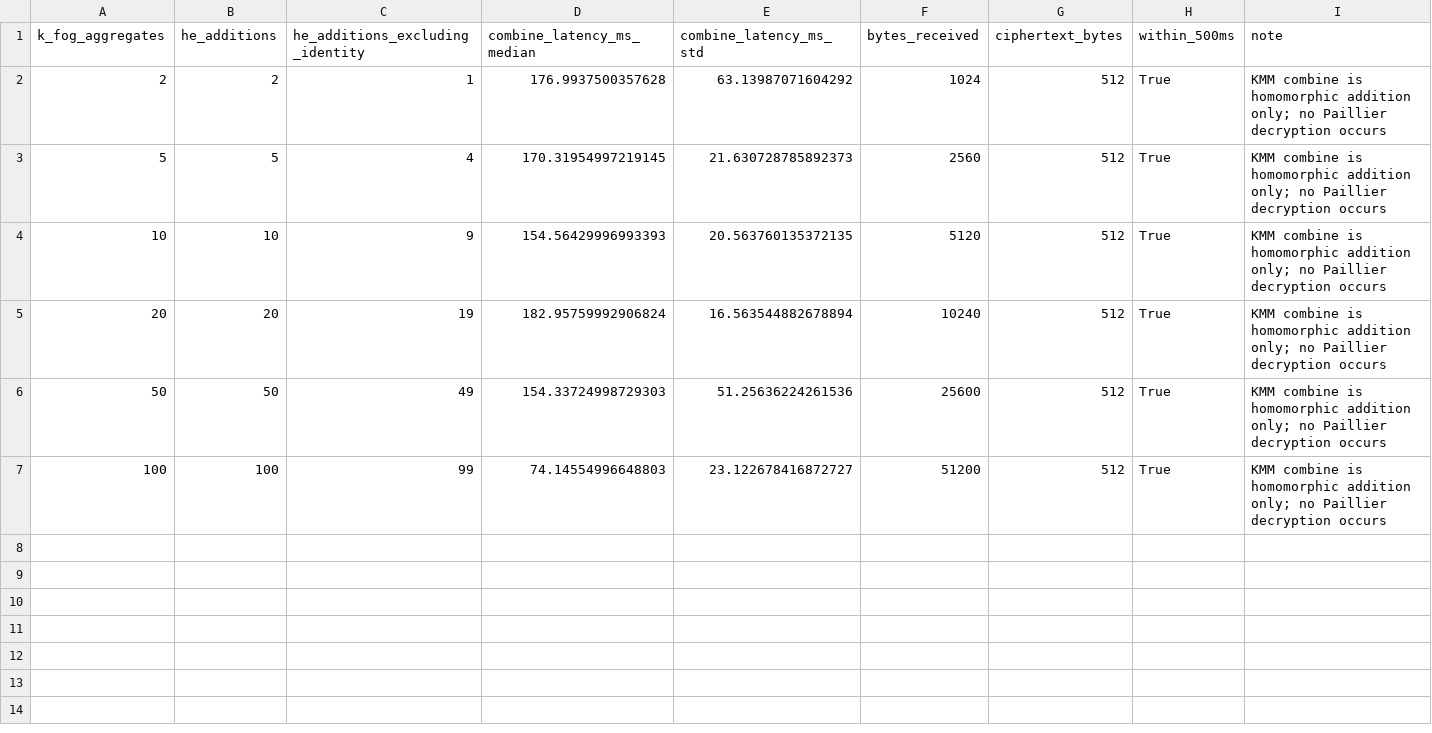
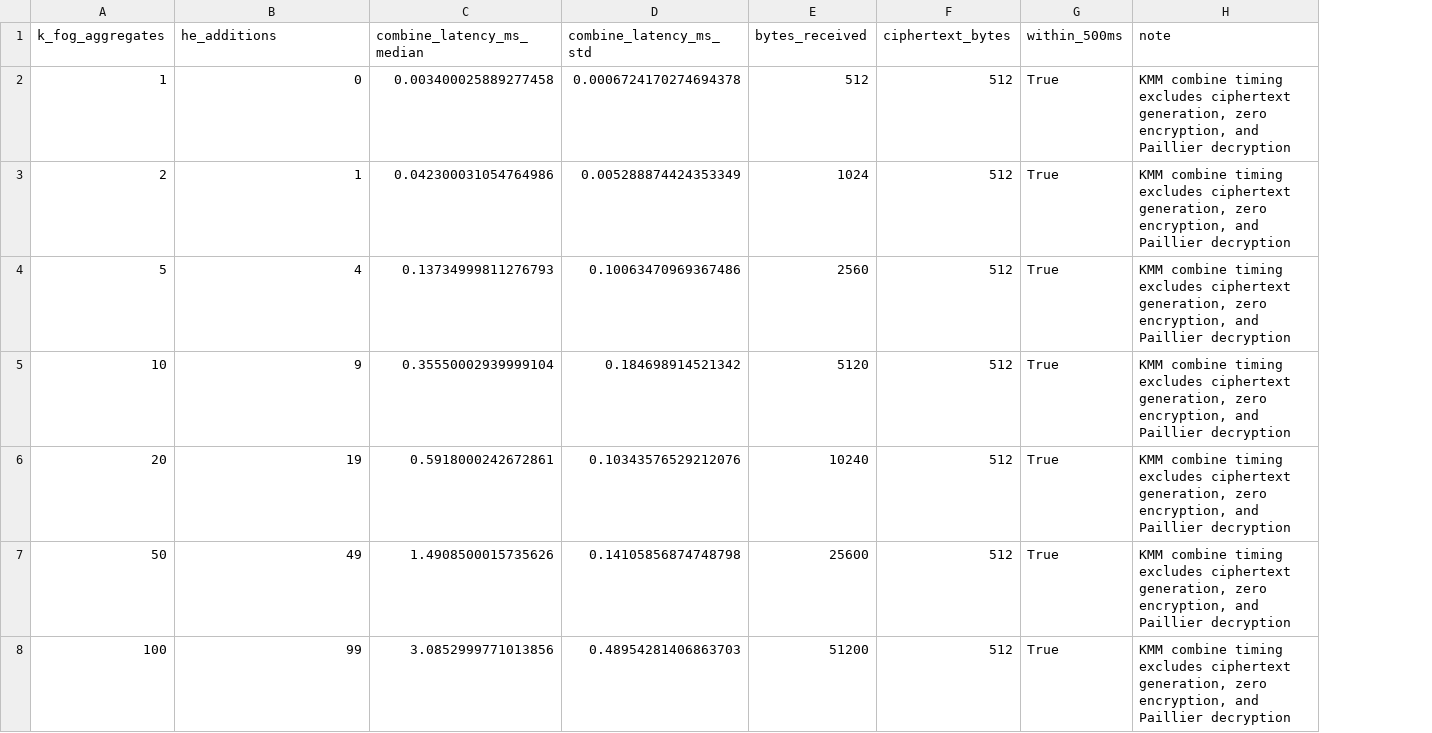
Before and after one commit to chxrbh/iiot_simulation_p1_complete, a CSV file: results/e4_kmm_combine.csv, drawn as a sheet; removed rows and columns are numbered as before the commit, all else as after; the diff names each change by its address in the sheet, - before the commit and + after, or states it on an @@ line.

```diff
--- a/results/e4_kmm_combine.csv
+++ b/results/e4_kmm_combine.csv
-column B (he_additions), rows 2-7: 2 | 5 | 10 | 20 | 50 | 100
-B1: he_additions_excluding_identity
+B1: he_additions
+row 2: 1 | 0 | 0.003400025889277458 | 0.0006724170274694378 | 512 | 512 | True | KMM combine timing excludes ciphertext generation, zero encryption, and Paillier decryption
-C3 (combine_latency_ms_median): 176.9937500357628
+C3 (combine_latency_ms_median): 0.042300031054764986
-D3 (combine_latency_ms_std): 63.13987071604292
+D3 (combine_latency_ms_std): 0.005288874424353349
-H3:H8 (note): KMM combine is homomorphic addition only; no Paillier decryption occurs
+H3:H8 (note): KMM combine timing excludes ciphertext generation, zero encryption, and Paillier decryption
-C4 (combine_latency_ms_median): 170.31954997219145
+C4 (combine_latency_ms_median): 0.13734999811276793
-D4 (combine_latency_ms_std): 21.630728785892373
+D4 (combine_latency_ms_std): 0.10063470969367486
-C5 (combine_latency_ms_median): 154.56429996993393
+C5 (combine_latency_ms_median): 0.35550002939999104
-D5 (combine_latency_ms_std): 20.563760135372135
+D5 (combine_latency_ms_std): 0.184698914521342
-C6 (combine_latency_ms_median): 182.95759992906824
+C6 (combine_latency_ms_median): 0.5918000242672861
-D6 (combine_latency_ms_std): 16.563544882678894
+D6 (combine_latency_ms_std): 0.10343576529212076
-C7 (combine_latency_ms_median): 154.33724998729303
+C7 (combine_latency_ms_median): 1.4908500015735626
-D7 (combine_latency_ms_std): 51.25636224261536
+D7 (combine_latency_ms_std): 0.14105856874748798
-C8 (combine_latency_ms_median): 74.14554996648803
+C8 (combine_latency_ms_median): 3.0852999771013856
-D8 (combine_latency_ms_std): 23.122678416872727
+D8 (combine_latency_ms_std): 0.48954281406863703
```
Also changed, not shown: 5 other files.
